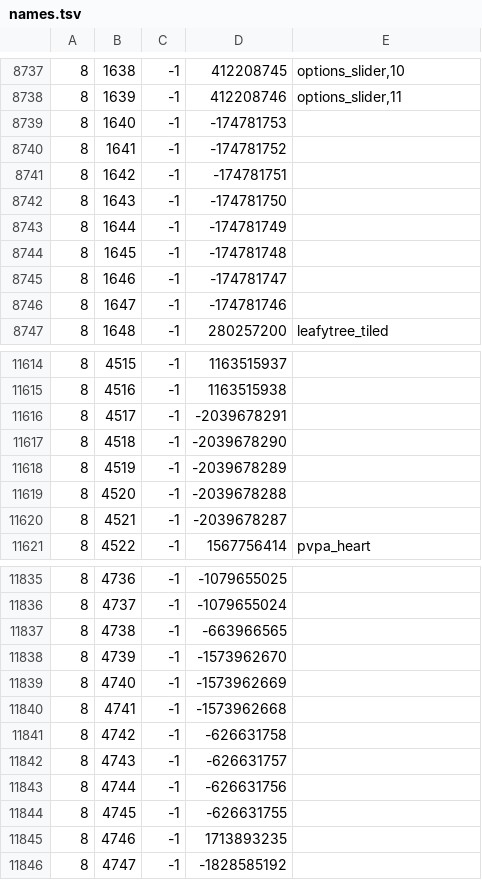
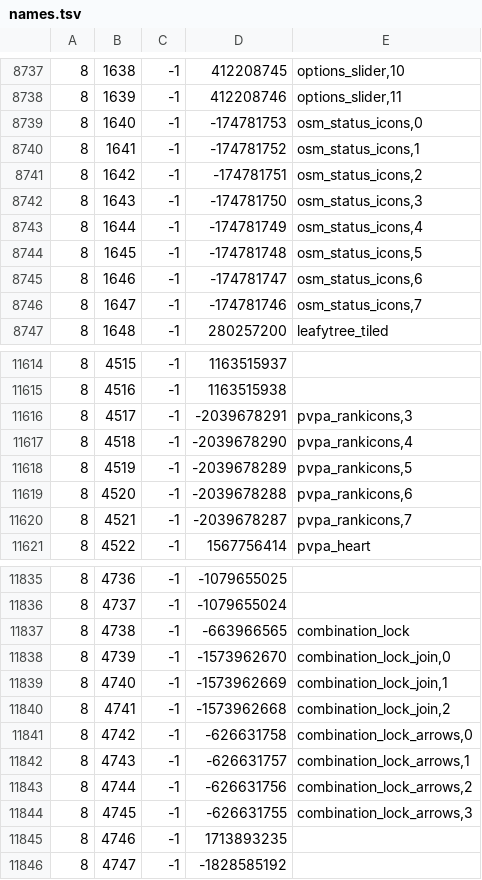
Before and after one commit to Joshua-F/cache-names, a TSV file: names.tsv, drawn as a sheet; only a part is shown, gaps mark what is left out; the diff covers the shown part only.

```diff
--- a/names.tsv
+++ b/names.tsv
@@ -8738,10 +8738,10 @@
 8	1639	-1	412208746	options_slider,11
-8	1640	-1	-174781753	
-8	1641	-1	-174781752	
-8	1642	-1	-174781751	
-8	1643	-1	-174781750	
-8	1644	-1	-174781749	
-8	1645	-1	-174781748	
-8	1646	-1	-174781747	
-8	1647	-1	-174781746	
+8	1640	-1	-174781753	osm_status_icons,0
+8	1641	-1	-174781752	osm_status_icons,1
+8	1642	-1	-174781751	osm_status_icons,2
+8	1643	-1	-174781750	osm_status_icons,3
+8	1644	-1	-174781749	osm_status_icons,4
+8	1645	-1	-174781748	osm_status_icons,5
+8	1646	-1	-174781747	osm_status_icons,6
+8	1647	-1	-174781746	osm_status_icons,7
 8	1648	-1	280257200	leafytree_tiled
@@ -11615,7 +11615,7 @@
 8	4516	-1	1163515938	
-8	4517	-1	-2039678291	
-8	4518	-1	-2039678290	
-8	4519	-1	-2039678289	
-8	4520	-1	-2039678288	
-8	4521	-1	-2039678287	
+8	4517	-1	-2039678291	pvpa_rankicons,3
+8	4518	-1	-2039678290	pvpa_rankicons,4
+8	4519	-1	-2039678289	pvpa_rankicons,5
+8	4520	-1	-2039678288	pvpa_rankicons,6
+8	4521	-1	-2039678287	pvpa_rankicons,7
 8	4522	-1	1567756414	pvpa_heart
@@ -11836,10 +11836,10 @@
 8	4737	-1	-1079655024	
-8	4738	-1	-663966565	
-8	4739	-1	-1573962670	
-8	4740	-1	-1573962669	
-8	4741	-1	-1573962668	
-8	4742	-1	-626631758	
-8	4743	-1	-626631757	
-8	4744	-1	-626631756	
-8	4745	-1	-626631755	
+8	4738	-1	-663966565	combination_lock
+8	4739	-1	-1573962670	combination_lock_join,0
+8	4740	-1	-1573962669	combination_lock_join,1
+8	4741	-1	-1573962668	combination_lock_join,2
+8	4742	-1	-626631758	combination_lock_arrows,0
+8	4743	-1	-626631757	combination_lock_arrows,1
+8	4744	-1	-626631756	combination_lock_arrows,2
+8	4745	-1	-626631755	combination_lock_arrows,3
 8	4746	-1	1713893235	
```
Also changed, not shown: 91 edited cells elsewhere in this file, individual-names.tsv, 1 other file.
